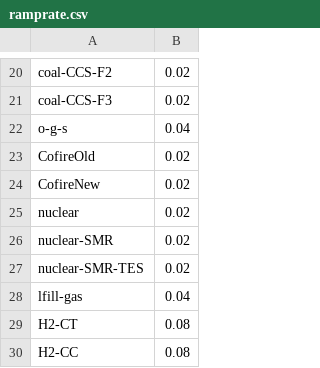
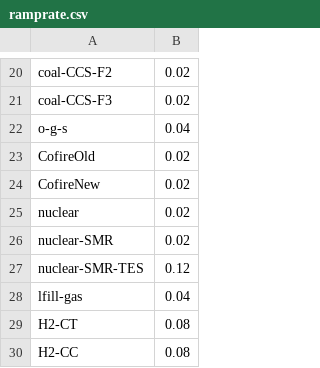
Before and after one commit to Ethan-s-PhD/ReEDS-2.0, a CSV file: inputs/plant_characteristics/ramprate.csv, drawn as a sheet; only a part is shown, gaps mark what is left out.

```diff
--- a/inputs/plant_characteristics/ramprate.csv
+++ b/inputs/plant_characteristics/ramprate.csv
@@ -26,3 +26,3 @@ nuclear,0.02
 nuclear-SMR,0.02
-nuclear-SMR-TES,0.02
+nuclear-SMR-TES,0.12
 lfill-gas,0.04
```
Also changed, not shown: inputs/plant_characteristics/nuclear-smr-tes_ATB_2024_advanced.csv, inputs/plant_characteristics/nuclear-smr-tes_ATB_2024_conservative.csv, 4 other files.
